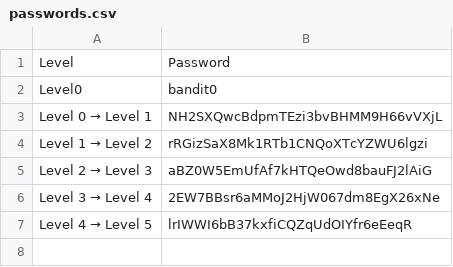
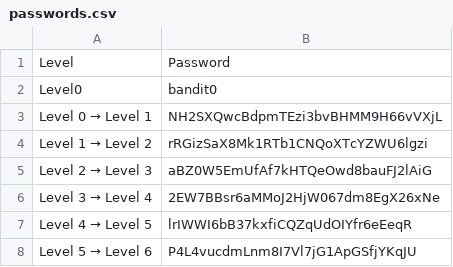
Before and after one commit to albertopformoso/OverTheWire-Wargames, a CSV file: docs/bandit/passwords.csv, drawn as a sheet.

Commit message:
added level 5 -> level 6

```diff
--- a/docs/bandit/passwords.csv
+++ b/docs/bandit/passwords.csv
@@ -7 +7,2 @@ Level 3 → Level 4,2EW7BBsr6aMMoJ2HjW067dm8EgX26xNe
 Level 4 → Level 5,lrIWWI6bB37kxfiCQZqUdOIYfr6eEeqR
+Level 5 → Level 6,P4L4vucdmLnm8I7Vl7jG1ApGSfjYKqJU
```
Also changed, not shown: 1 other file.
